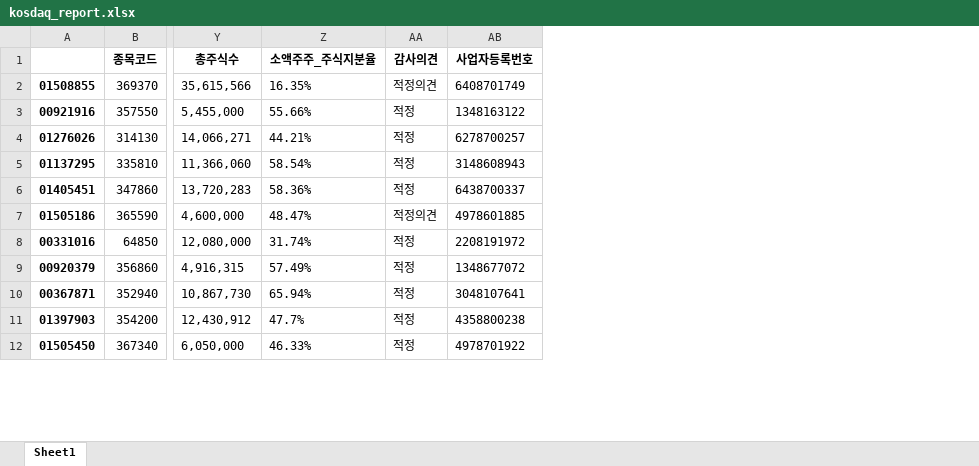
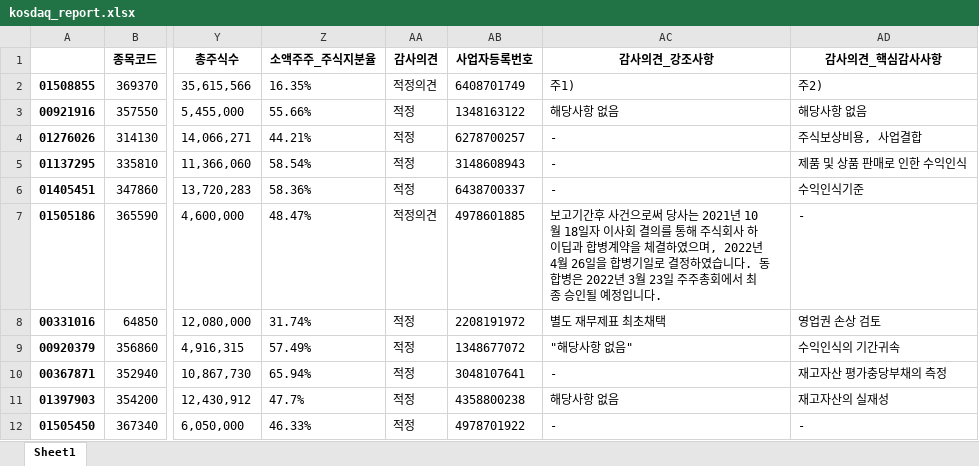
Before and after one commit to March-of-the-Ants/ESG-Rating-System, an Excel workbook: crawling/dart/kosdaq_report.xlsx, sheet Sheet1, drawn as a sheet; only a part is shown, gaps mark what is left out; values as stored, in another font and other column widths than the file's, no borders; the diff names each change by its address in the sheet, - before the commit and + after, or states it on an @@ line.

Commit message:
scrap news data

```diff
--- a/crawling/dart/kosdaq_report.xlsx (sheet Sheet1)
+++ b/crawling/dart/kosdaq_report.xlsx (sheet Sheet1)
+column AC (감사의견_강조사항), rows 2-12: 주1) | 해당사항 없음 | - | - | - | 보고기간후 사건으로써 당사는 2021년 10월 18일자 이사회 결의를 통해 주식회사 하이딥과 합병계약을 체결하였으며, 2022년 4월 26일을 합병기일로 결정하였습니다. 동 합병은 2022년 3월 23일 주주총회에서 최종 승인될 예정입니다. | 별도 재무제표 최초채택 | "해당사항 없음" | - | 해당사항 없음 | -
+column AD (감사의견_핵심감사사항), rows 2-12: 주2) | 해당사항 없음 | 주식보상비용, 사업결합 | 제품 및 상품 판매로 인한 수익인식 | 수익인식기준 | - | 영업권 손상 검토 | 수익인식의 기간귀속 | 재고자산 평가충당부채의 측정 | 재고자산의 실재성 | -
```
Also changed, not shown: 13 other files.
